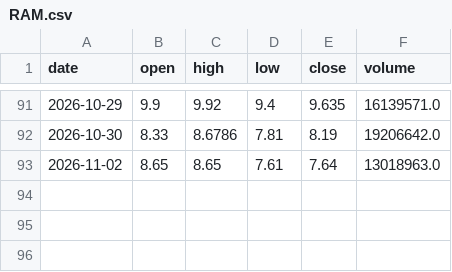
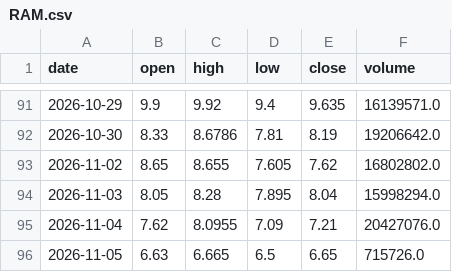
Before and after one commit to CRCBIT/STOCK_PREDICT, a CSV file: published/history/RAM.csv, drawn as a sheet; only a part is shown, gaps mark what is left out.

```diff
--- a/published/history/RAM.csv
+++ b/published/history/RAM.csv
@@ -92,2 +92,5 @@ date,open,high,low,close,volume
 2026-10-30,8.33,8.6786,7.81,8.19,19206642.0
-2026-11-02,8.65,8.65,7.61,7.64,13018963.0
+2026-11-02,8.65,8.655,7.605,7.62,16802802.0
+2026-11-03,8.05,8.28,7.895,8.04,15998294.0
+2026-11-04,7.62,8.0955,7.09,7.21,20427076.0
+2026-11-05,6.63,6.665,6.5,6.65,715726.0
```
Also changed, not shown: published/history/042700.csv, published/history/SNDK.csv, 48 other files.
